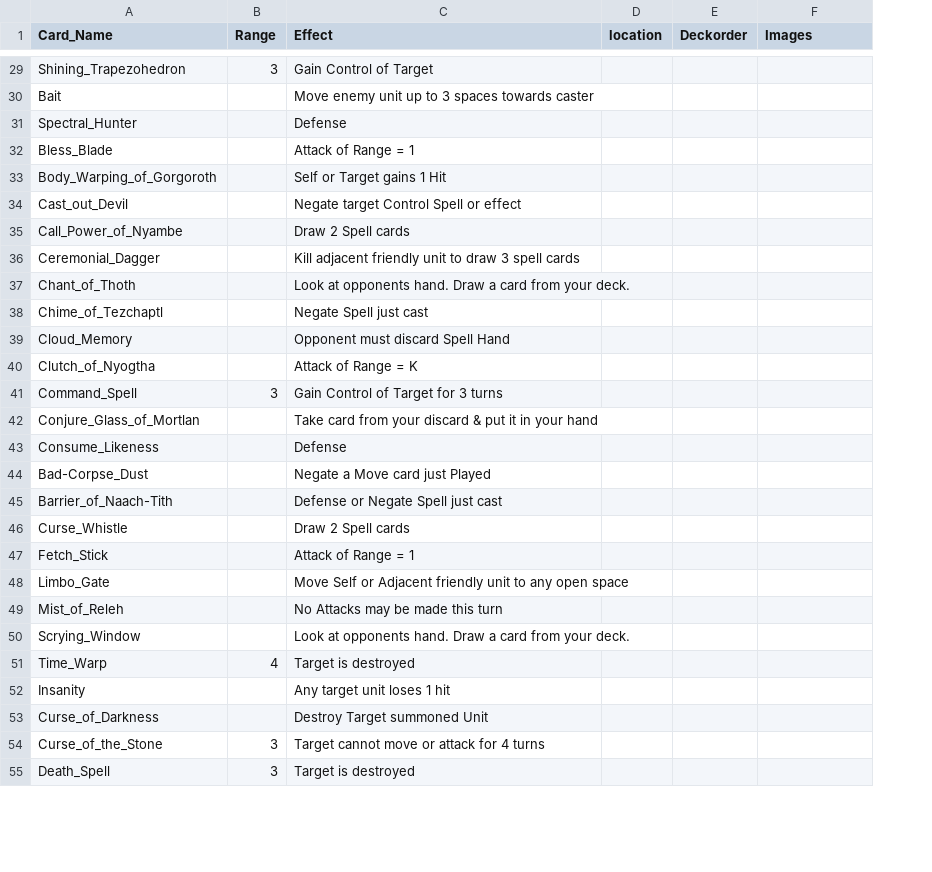
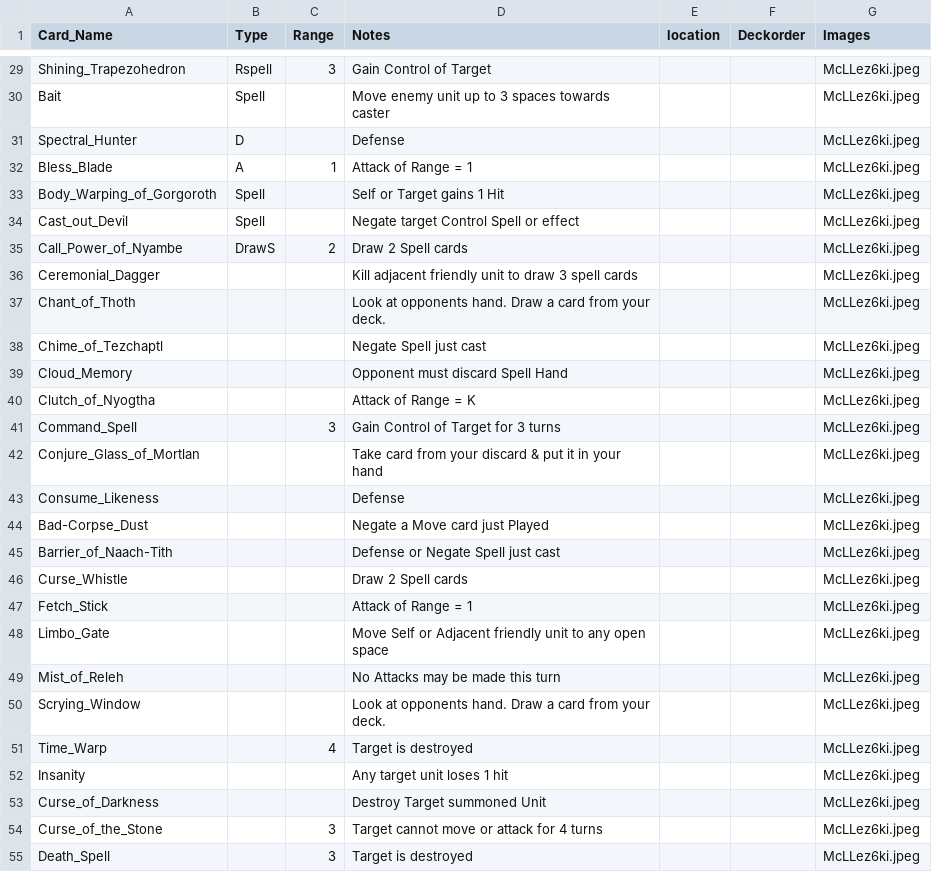
Before and after one commit to rintrahenelcaos/chutulhu, a CSV file: spells.csv, drawn as a sheet; only a part is shown, gaps mark what is left out; addresses are those after the commit; the diff covers the shown part only; the diff names each change by its address in the sheet, - before the commit and + after, or states it on an @@ line.

```diff
--- a/spells.csv
+++ b/spells.csv
+column B (Type), rows 29-35: Rspell | Spell | D | A | Spell | Spell | DrawS
-D1: Effect
+D1: Notes
-G29:G55 (Images): (empty)
+G29:G55 (Images): McLLez6ki.jpeg
-C32 (Range): (empty)
+C32 (Range): 1
-C35 (Range): (empty)
+C35 (Range): 2
```
Also changed, not shown: 73 edited cells elsewhere in this file, cards.csv, 17 other files.
